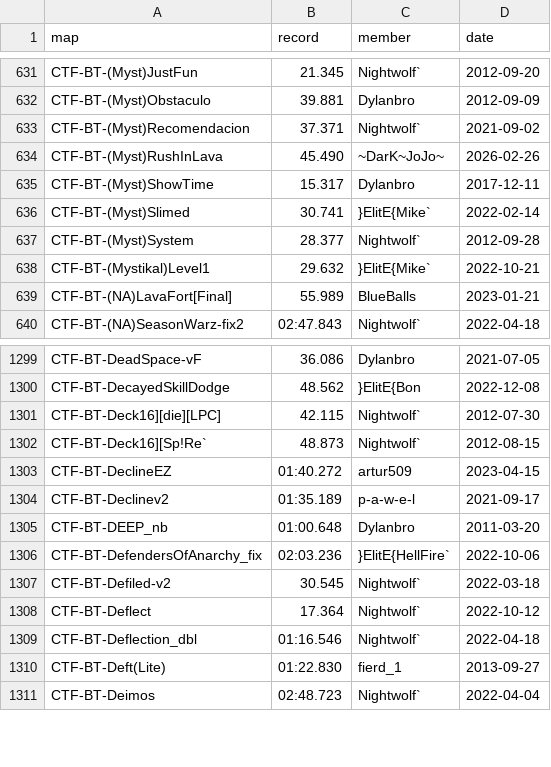
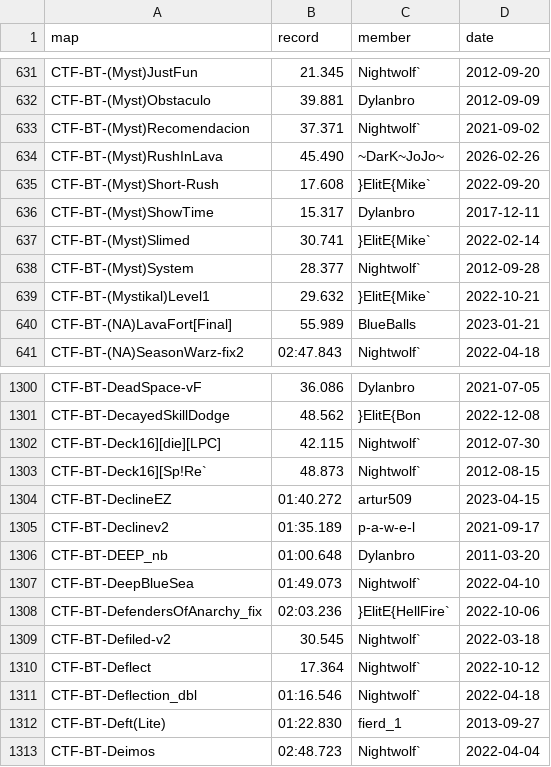
Before and after one commit to UT-BT/utbt_i4g_tracker_frontend, a CSV file: resources/data/no_utbt_i4g_records.csv, drawn as a sheet; only a part is shown, gaps mark what is left out; the diff names each change by its address in the sheet, - before the commit and + after, or states it on an @@ line.

```diff
--- a/resources/data/no_utbt_i4g_records.csv
+++ b/resources/data/no_utbt_i4g_records.csv
+row 635: CTF-BT-(Myst)Short-Rush | 17.608 | }ElitE{Mike` | 2022-09-20
+row 1307: CTF-BT-DeepBlueSea | 01:49.073 | Nightwolf` | 2022-04-10
```
Also changed, not shown: resources/data/run_metadata.csv.
